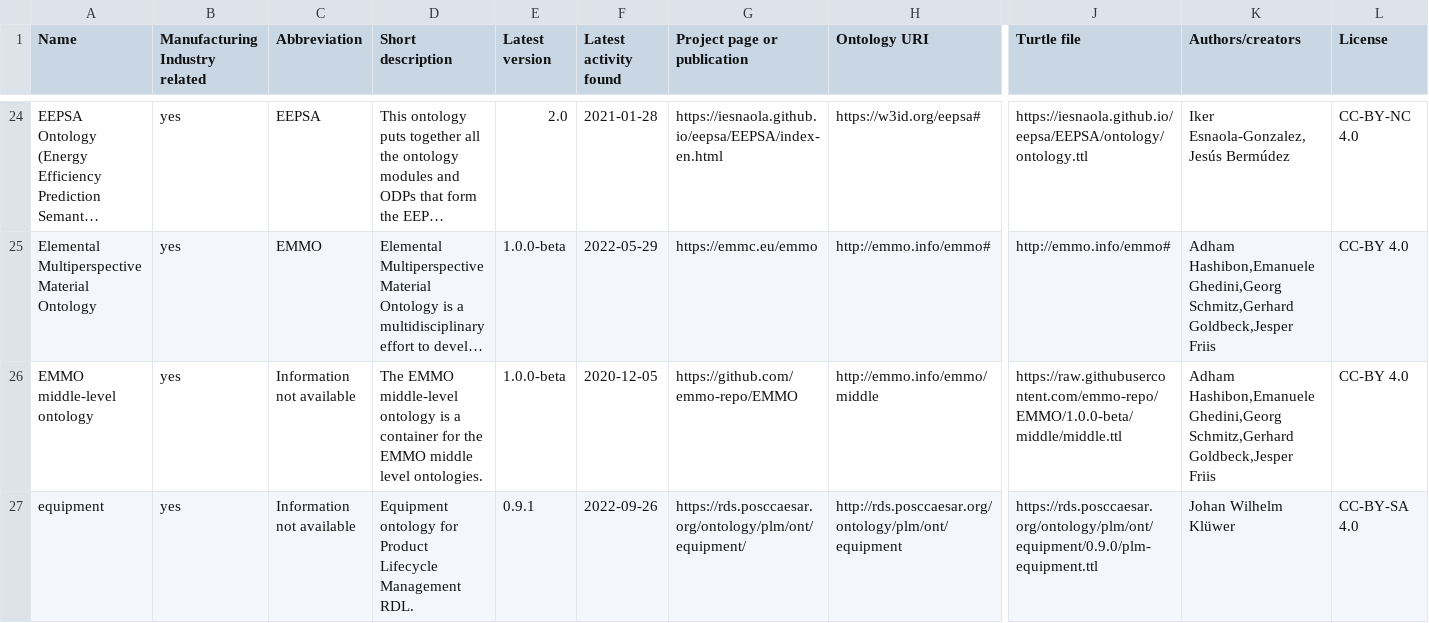
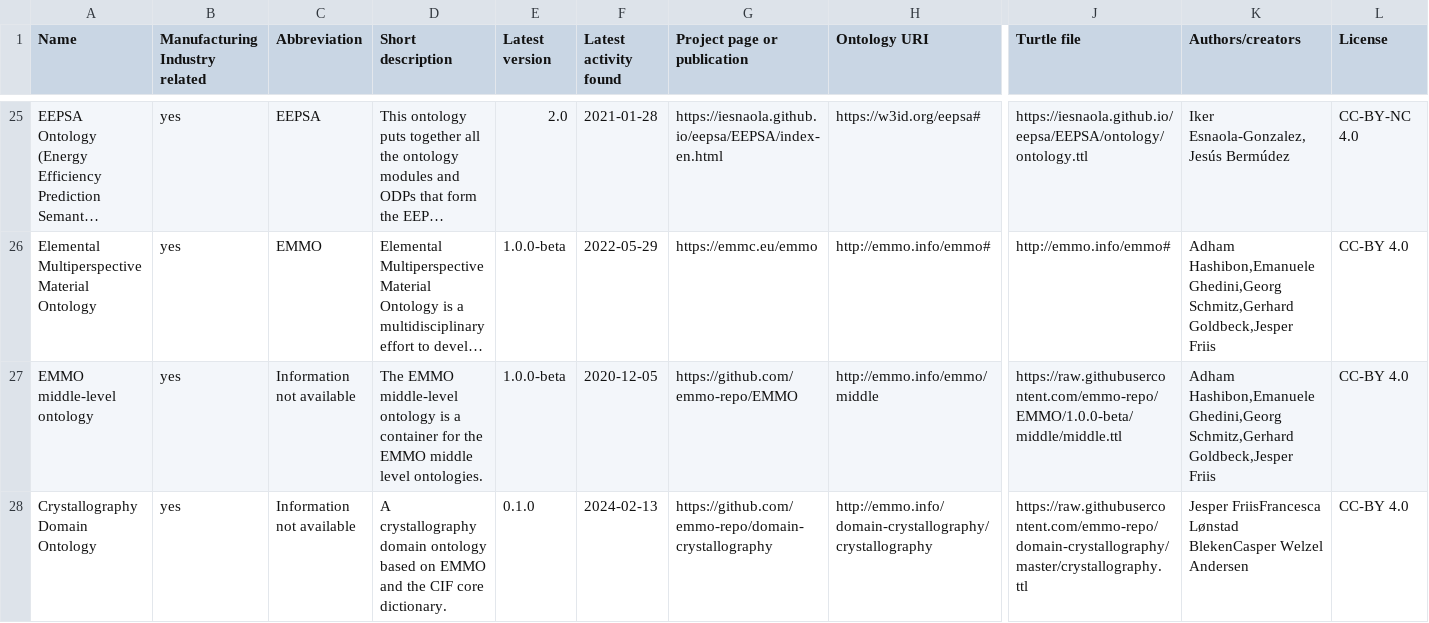
Before and after one commit to k00ni/manufacturing-industry-ontology-list, a CSV file: ontologies.csv, drawn as a sheet; only a part is shown, gaps mark what is left out; the shorter side is filled out with more unchanged rows; long unchanged cells end in …; rows hold the shown columns only; the diff covers the shown part only; the diff names each change by its address in the sheet, - before the commit and + after, or states it on an @@ line.

Commit message:
added ontology infos from #17, #18 and #19

```diff
--- a/ontologies.csv
+++ b/ontologies.csv
+row 28: Crystallography Domain Ontology | yes | Information not available | A crystallography domain ontology based on EMMO and the CIF core dictionary. | 0.1.0 | 2024-02-13 | https://github.com/emmo-repo/domain-crystallography | http://emmo.info/domain-crystallography/crystallography | https://raw.githubusercontent.com/emmo-repo/domain-crystallography/master/crystallography.ttl | Jesper FriisFrancesca Lønstad BlekenCasper Welzel Andersen | CC-BY 4.0
```
Also changed, not shown: 2 added rows elsewhere in this file.
